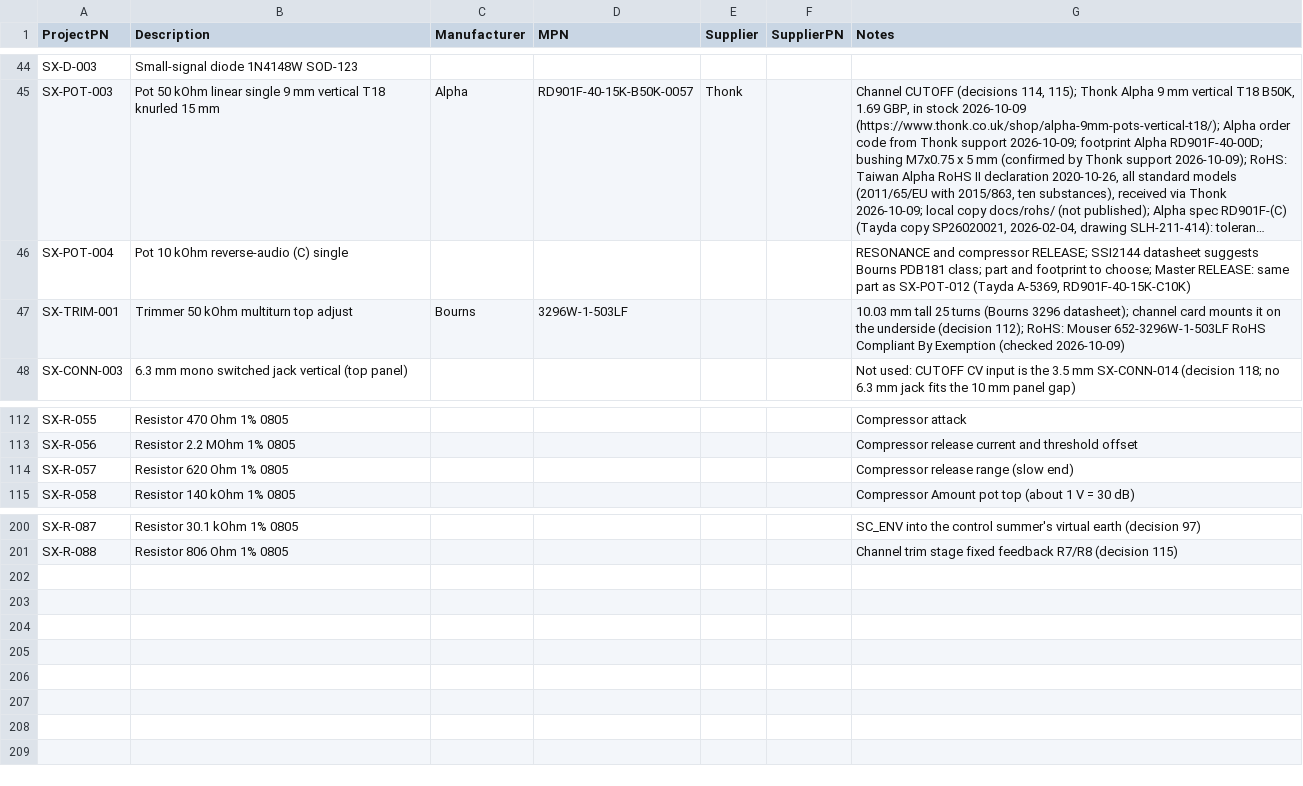
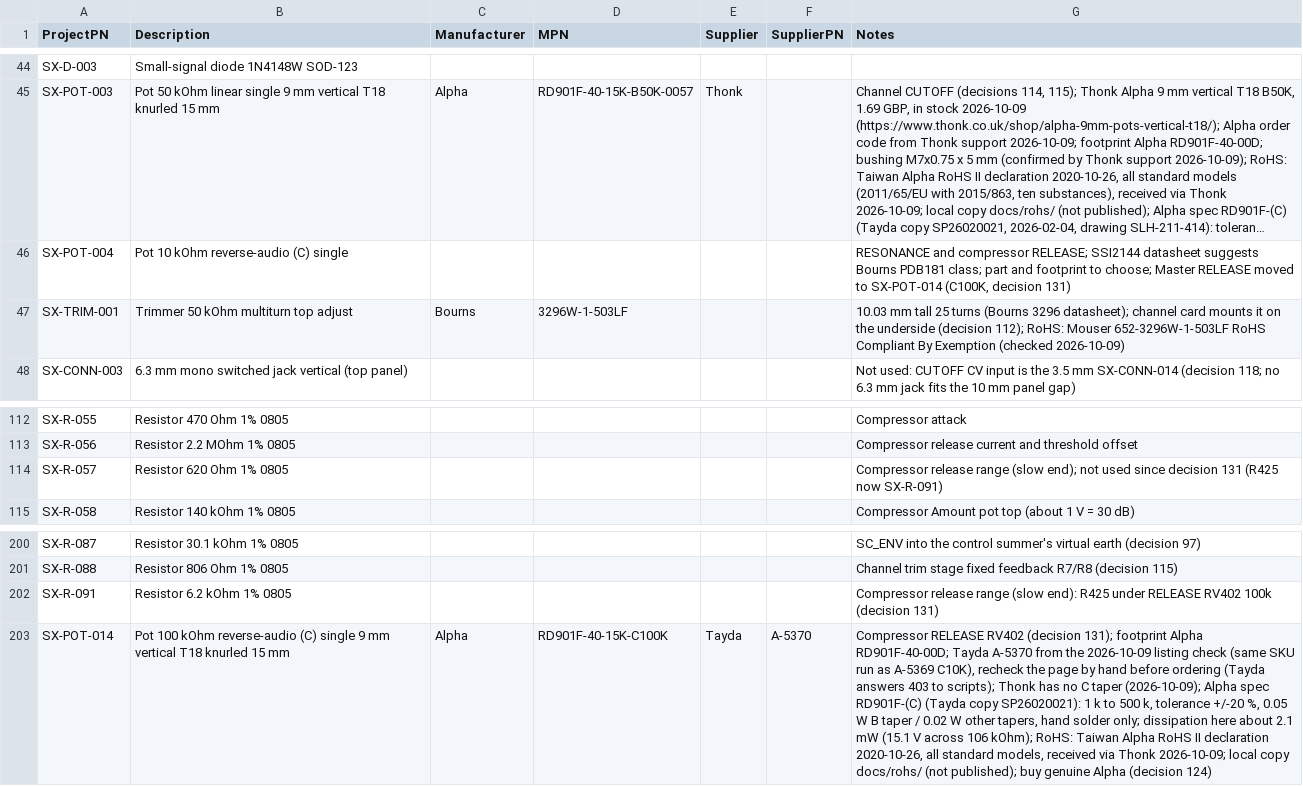
Before and after one commit to plektra/syntsamix, a CSV file: docs/parts.csv, drawn as a sheet; only a part is shown, gaps mark what is left out; long unchanged cells end in …; the diff names each change by its address in the sheet, - before the commit and + after, or states it on an @@ line.

```diff
--- a/docs/parts.csv
+++ b/docs/parts.csv
-G46 (Notes): …choose; Master RELEASE: same part as SX-POT-012 (Tayda A-5369, RD901F-40-15K-C10K)
+G46 (Notes): …choose; Master RELEASE moved to SX-POT-014 (C100K, decision 131)
-G114 (Notes): …range (slow end)
+G114 (Notes): …range (slow end); not used since decision 131 (R425 now SX-R-091)
+row 202: SX-R-091 | Resistor 6.2 kOhm 1% 0805 |  |  |  |  | Compressor release range (slow end): R425 under RELEASE RV402 100k (decision 131)
+row 203: SX-POT-014 | Pot 100 kOhm reverse-audio (C) single 9 mm vertical T18 knurled 15 mm | Alpha | RD901F-40-15K-C100K | Tayda | A-5370 | Compressor RELEASE RV402 (decision 131); footprint Alpha RD901F-40-00D; Tayda A-5370 from the 2026-10-09 listing check (same SKU run as A-5369 C10K), recheck the page by hand before ordering (Tayda answers 403 to scripts); Thonk has no C taper (2026-10-09); Alpha spec RD901F-(C) (Tayda copy SP26020021): 1 k to 500 k, tolerance +/-20 %, 0.05 W B taper / 0.02 W other tapers, hand solder only; dissipation here about 2.1 mW (15.1 V across 106 kOhm); RoHS: Taiwan Alpha RoHS II declaration 2020-10-26, all standard models, received via Thonk 2026-10-09; local copy docs/rohs/ (not published); buy genuine Alpha (decision 124)
```
Also changed, not shown: 11 other files.
